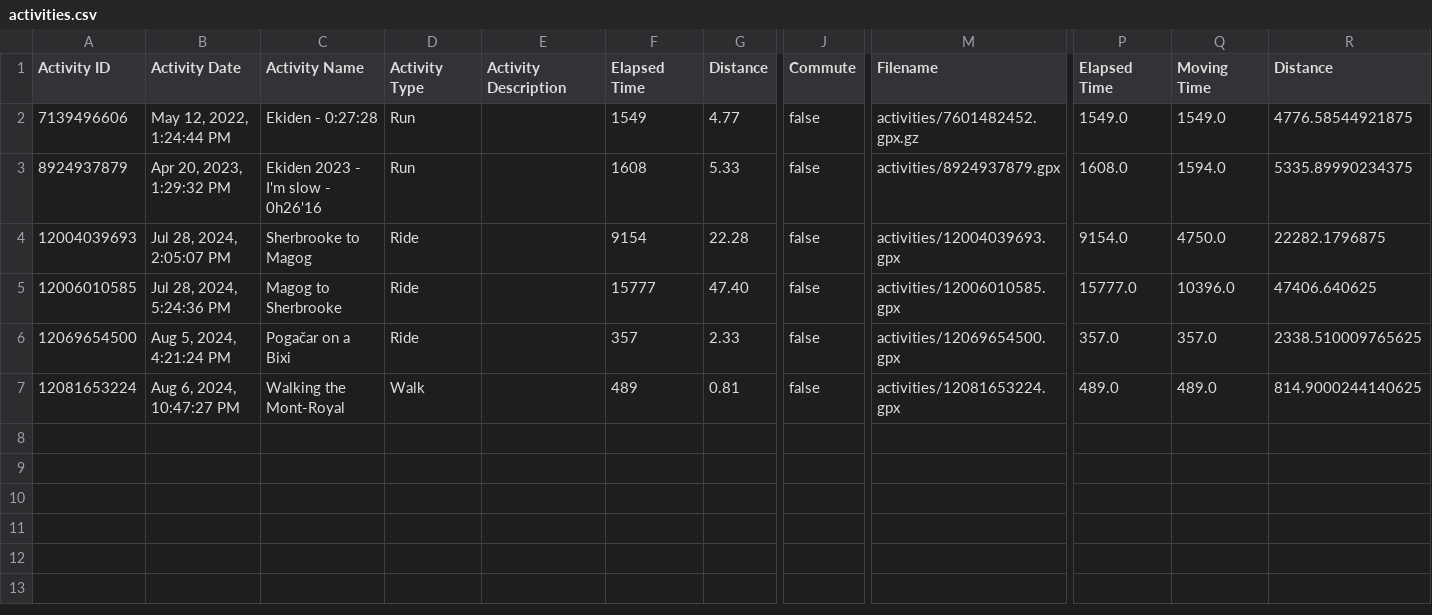
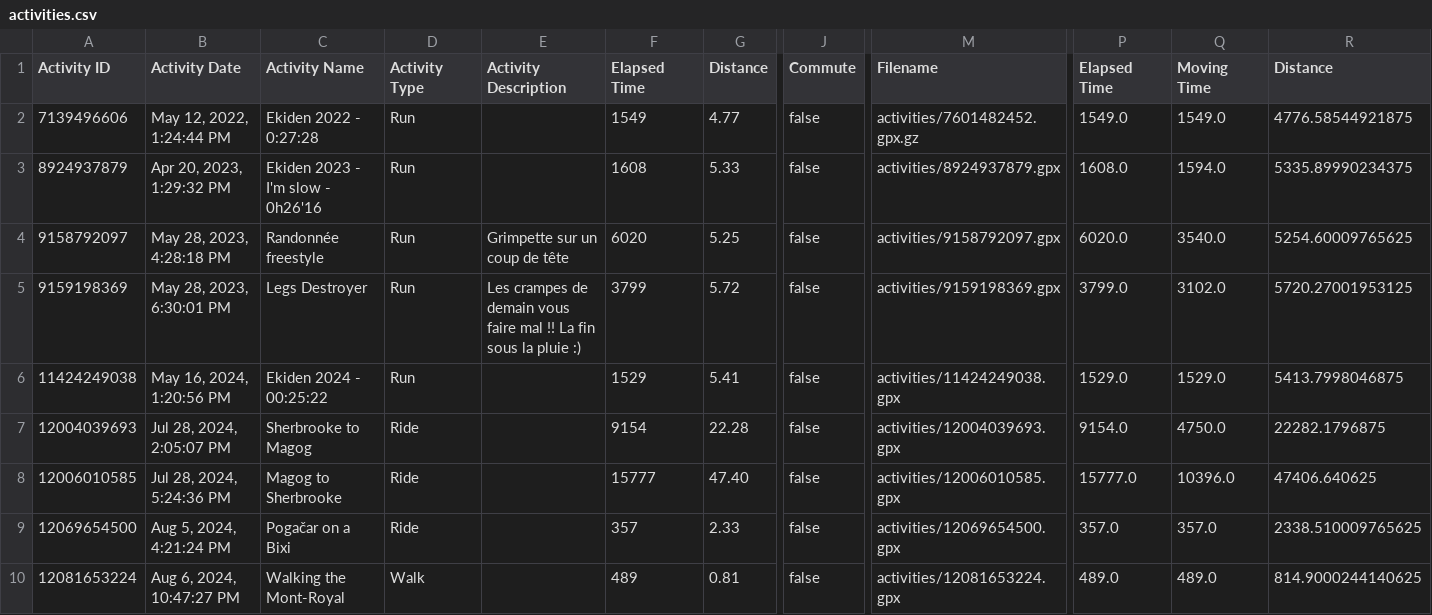
Before and after one commit to Its-Just-Nans/sportiva, a CSV file: export/activities.csv, drawn as a sheet; only a part is shown, gaps mark what is left out; rows hold the shown columns only; the diff names each change by its address in the sheet, - before the commit and + after, or states it on an @@ line.

Commit message:
add activities

```diff
--- a/export/activities.csv
+++ b/export/activities.csv
-C2 (Activity Name): Ekiden - 0:27:28
+C2 (Activity Name): Ekiden 2022 - 0:27:28
+row 4: 9158792097 | May 28, 2023, 4:28:18 PM | Randonnée freestyle | Run | Grimpette sur un coup de tête | 6020 | 5.25 | false | activities/9158792097.gpx | 6020.0 | 3540.0 | 5254.60009765625
+row 5: 9159198369 | May 28, 2023, 6:30:01 PM | Legs Destroyer | Run | Les crampes de demain vous faire mal !! La fin sous la pluie :) | 3799 | 5.72 | false | activities/9159198369.gpx | 3799.0 | 3102.0 | 5720.27001953125
+row 6: 11424249038 | May 16, 2024, 1:20:56 PM | Ekiden 2024 - 00:25:22 | Run |  | 1529 | 5.41 | false | activities/11424249038.gpx | 1529.0 | 1529.0 | 5413.7998046875
```
Also changed, not shown: 2 other files.
